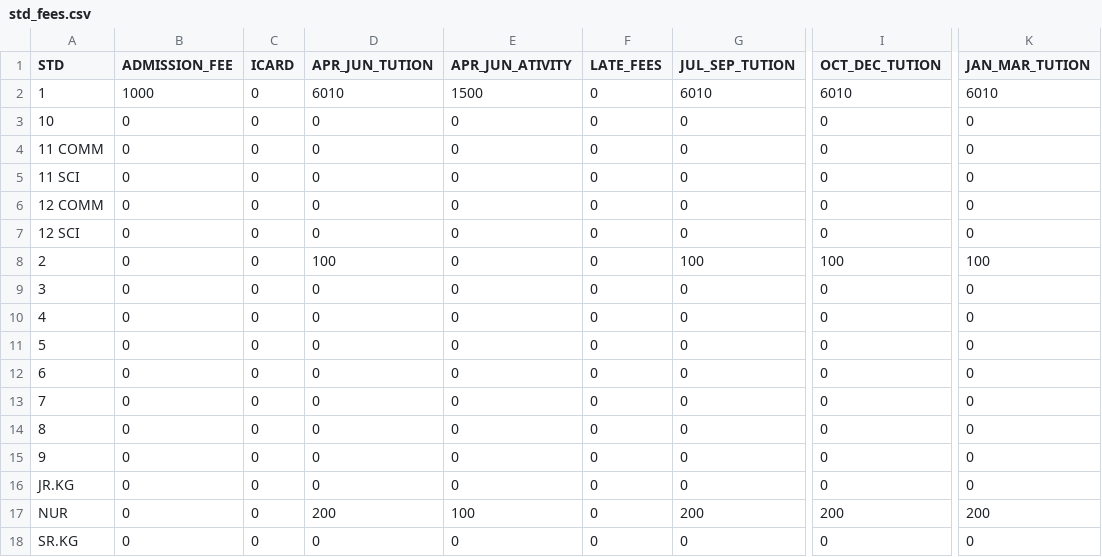
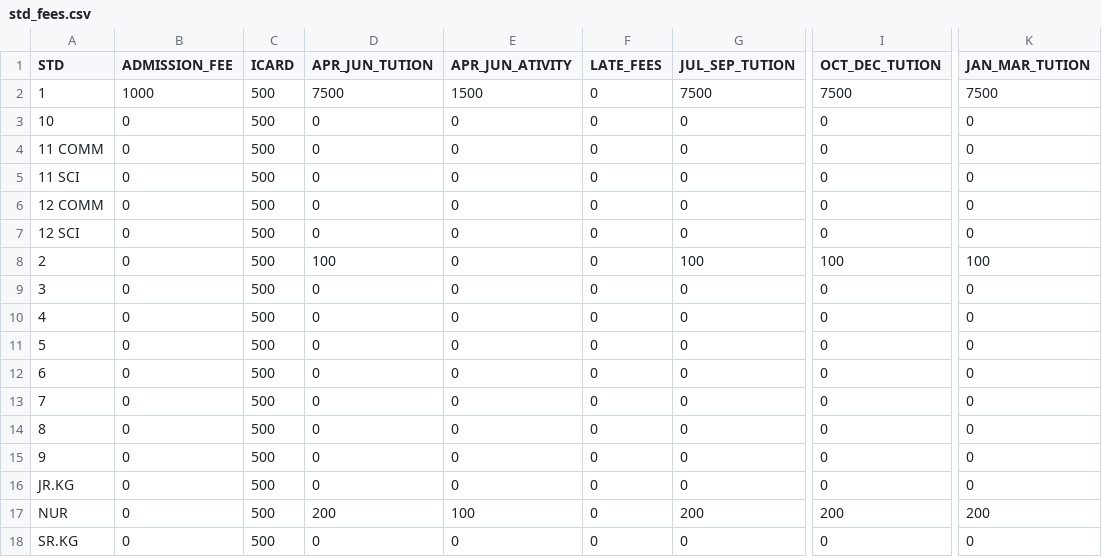
Before and after one commit to Kunal-63/CodeWorked, a CSV file: BACKUP/std_fees.csv, drawn as a sheet; only a part is shown, gaps mark what is left out; the diff names each change by its address in the sheet, - before the commit and + after, or states it on an @@ line.

```diff
--- a/BACKUP/std_fees.csv
+++ b/BACKUP/std_fees.csv
-C2:C18 (ICARD): 0
+C2:C18 (ICARD): 500
-D2 (APR_JUN_TUTION): 6010
+D2 (APR_JUN_TUTION): 7500
-G2 (JUL_SEP_TUTION): 6010
+G2 (JUL_SEP_TUTION): 7500
-I2 (OCT_DEC_TUTION): 6010
+I2 (OCT_DEC_TUTION): 7500
-K2 (JAN_MAR_TUTION): 6010
+K2 (JAN_MAR_TUTION): 7500
```
Also changed, not shown: BACKUP/academic_detail.csv, BACKUP/gr_details.csv, 11 other files.
